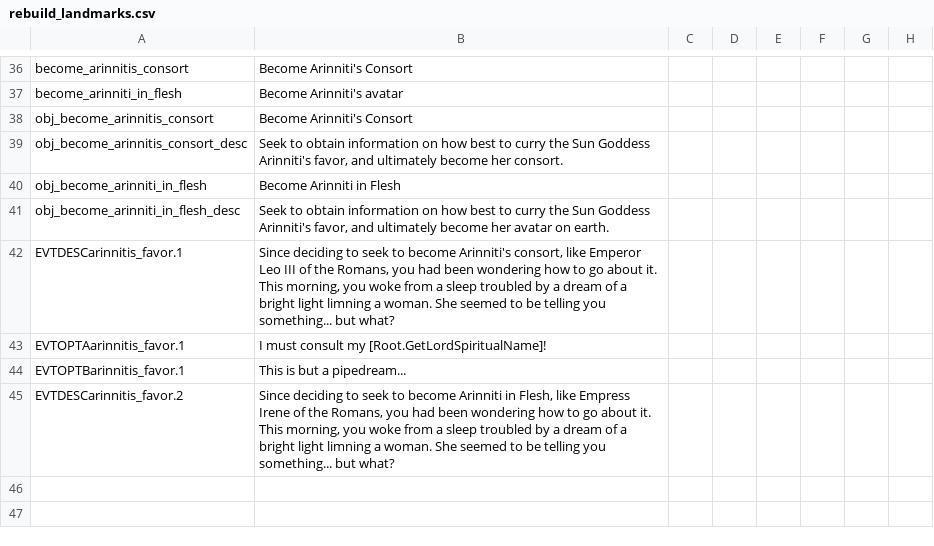
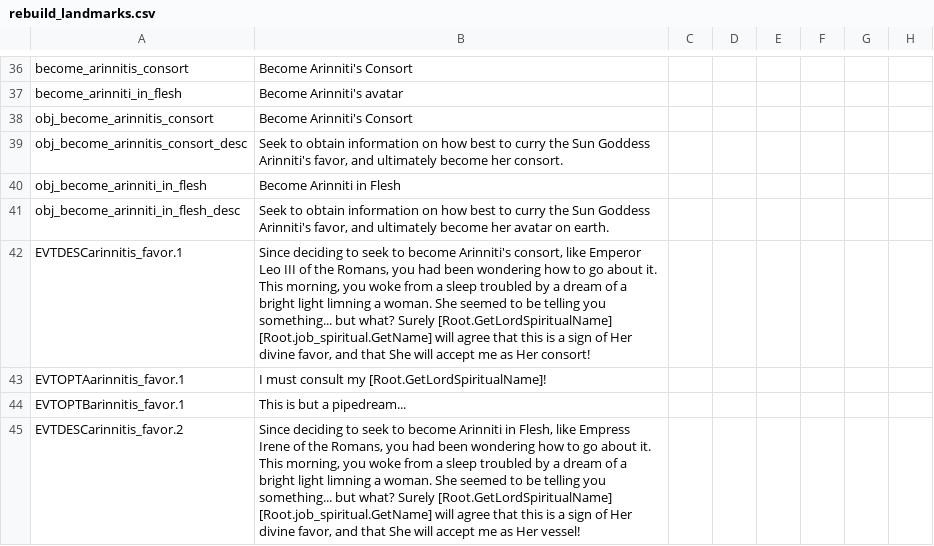
Before and after one commit to fishface60/lux-invicta, a CSV file: .transfer your modding stuff here/### Richvh/localisation/rebuild_landmarks.csv, drawn as a sheet; only a part is shown, gaps mark what is left out; the diff names each change by its address in the sheet, - before the commit and + after, or states it on an @@ line.

```diff
--- a/.transfer your modding stuff here/### Richvh/localisation/rebuild_landmarks.csv
+++ b/.transfer your modding stuff here/### Richvh/localisation/rebuild_landmarks.csv
-B42: …but what?
+B42: …but what? Surely [Root.GetLordSpiritualName] [Root.job_spiritual.GetName] will agree that this is a sign of Her divine favor, and that She will accept me as Her consort!
-B45: …but what?
+B45: …but what? Surely [Root.GetLordSpiritualName] [Root.job_spiritual.GetName] will agree that this is a sign of Her divine favor, and that She will accept me as Her vessel!
```
Also changed, not shown: 1 other file.
